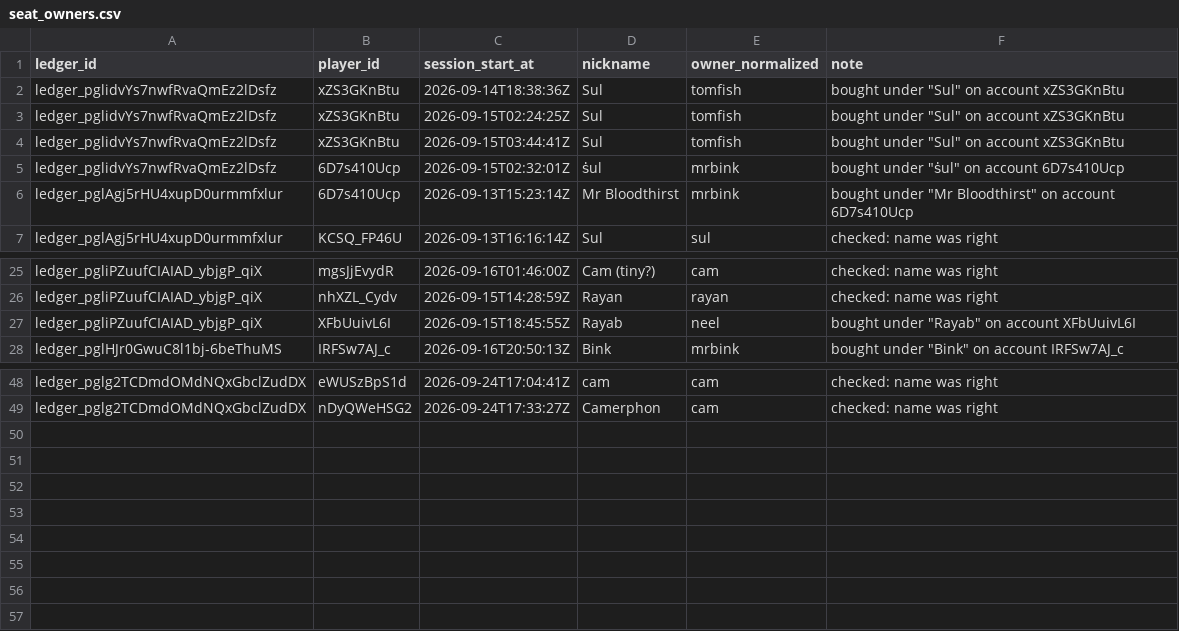
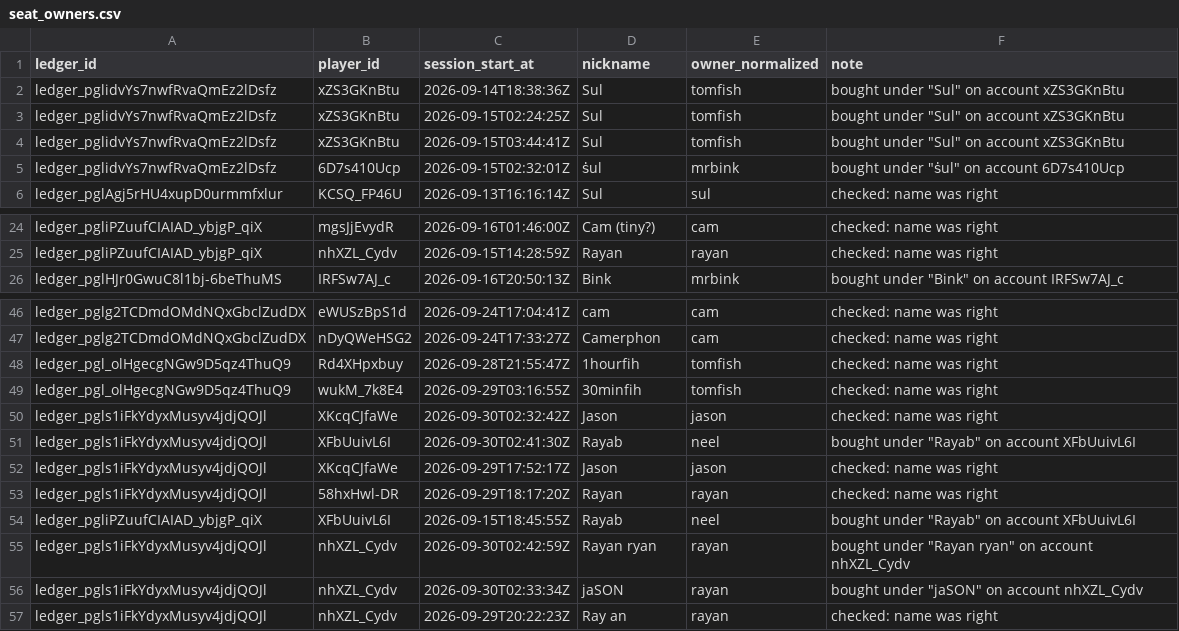
Before and after one commit to Crempa12/Poker_Ledger_Reader, a CSV file: Saved_Data/seat_owners.csv, drawn as a sheet; only a part is shown, gaps mark what is left out.

```diff
--- a/Saved_Data/seat_owners.csv
+++ b/Saved_Data/seat_owners.csv
@@ -5,3 +5,2 @@ ledger_pglidvYs7nwfRvaQmEz2lDsfz,xZS3GKnBtu,2026-09-15T03:44:41Z,Sul,tomfish,"bo
 ledger_pglidvYs7nwfRvaQmEz2lDsfz,6D7s410Ucp,2026-09-15T02:32:01Z,ṡul,mrbink,"bought under ""ṡul"" on account 6D7s410Ucp"
-ledger_pglAgj5rHU4xupD0urmmfxlur,6D7s410Ucp,2026-09-13T15:23:14Z,Mr Bloodthirst,mrbink,"bought under ""Mr Bloodthirst"" on account 6D7s410Ucp"
 ledger_pglAgj5rHU4xupD0urmmfxlur,KCSQ_FP46U,2026-09-13T16:16:14Z,Sul,sul,checked: name was right
@@ -26,3 +25,2 @@ ledger_pgliPZuufCIAIAD_ybjgP_qiX,mgsJjEvydR,2026-09-16T01:46:00Z,Cam (tiny?),cam
 ledger_pgliPZuufCIAIAD_ybjgP_qiX,nhXZL_Cydv,2026-09-15T14:28:59Z,Rayan,rayan,checked: name was right
-ledger_pgliPZuufCIAIAD_ybjgP_qiX,XFbUuivL6I,2026-09-15T18:45:55Z,Rayab,neel,"bought under ""Rayab"" on account XFbUuivL6I"
 ledger_pglHJr0GwuC8l1bj-6beThuMS,IRFSw7AJ_c,2026-09-16T20:50:13Z,Bink,mrbink,"bought under ""Bink"" on account IRFSw7AJ_c"
@@ -49 +47,11 @@ ledger_pglg2TCDmdOMdNQxGbclZudDX,eWUSzBpS1d,2026-09-24T17:04:41Z,cam,cam,checked
 ledger_pglg2TCDmdOMdNQxGbclZudDX,nDyQWeHSG2,2026-09-24T17:33:27Z,Camerphon,cam,checked: name was right
+ledger_pgl_olHgecgNGw9D5qz4ThuQ9,Rd4XHpxbuy,2026-09-28T21:55:47Z,1hourfih,tomfish,checked: name was right
+ledger_pgl_olHgecgNGw9D5qz4ThuQ9,wukM_7k8E4,2026-09-29T03:16:55Z,30minfih,tomfish,checked: name was right
+ledger_pgls1iFkYdyxMusyv4jdjQOJl,XKcqCJfaWe,2026-09-30T02:32:42Z,Jason,jason,checked: name was right
+ledger_pgls1iFkYdyxMusyv4jdjQOJl,XFbUuivL6I,2026-09-30T02:41:30Z,Rayab,neel,"bought under ""Rayab"" on account XFbUuivL6I"
+ledger_pgls1iFkYdyxMusyv4jdjQOJl,XKcqCJfaWe,2026-09-29T17:52:17Z,Jason,jason,checked: name was right
+ledger_pgls1iFkYdyxMusyv4jdjQOJl,58hxHwl-DR,2026-09-29T18:17:20Z,Rayan,rayan,checked: name was right
+ledger_pgliPZuufCIAIAD_ybjgP_qiX,XFbUuivL6I,2026-09-15T18:45:55Z,Rayab,neel,"bought under ""Rayab"" on account XFbUuivL6I"
+ledger_pgls1iFkYdyxMusyv4jdjQOJl,nhXZL_Cydv,2026-09-30T02:42:59Z,Rayan ryan,rayan,"bought under ""Rayan ryan"" on account nhXZL_Cydv"
+ledger_pgls1iFkYdyxMusyv4jdjQOJl,nhXZL_Cydv,2026-09-30T02:33:34Z,jaSON,rayan,"bought under ""jaSON"" on account nhXZL_Cydv"
+ledger_pgls1iFkYdyxMusyv4jdjQOJl,nhXZL_Cydv,2026-09-29T20:22:23Z,Ray an,rayan,checked: name was right
```
Also changed, not shown: Saved_Data/merge_rules.csv, 2 other files.
